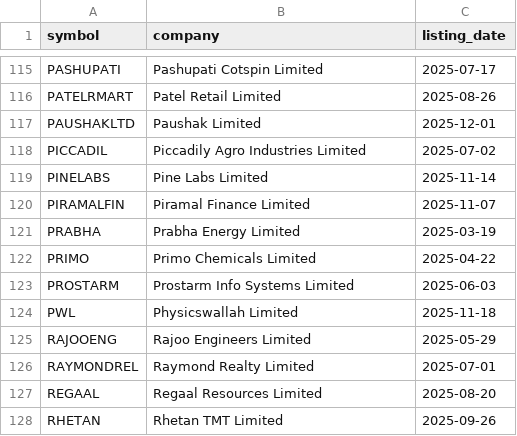
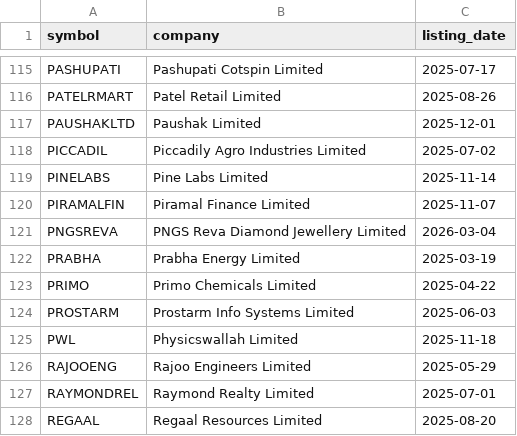
Before and after one commit to Deep-Adhia/IPO-Base-Scanner, a CSV file: recent_ipo_symbols.csv, drawn as a sheet; only a part is shown, gaps mark what is left out; the shorter side is filled out with more unchanged rows; the diff names each change by its address in the sheet, - before the commit and + after, or states it on an @@ line.

```diff
--- a/recent_ipo_symbols.csv
+++ b/recent_ipo_symbols.csv
+row 121: PNGSREVA | PNGS Reva Diamond Jewellery Limited | 2026-03-04
```
Also changed, not shown: ipo_positions.csv, 1 other file.
